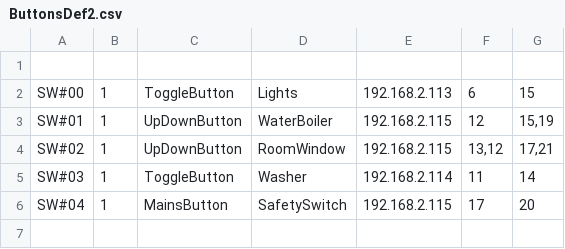
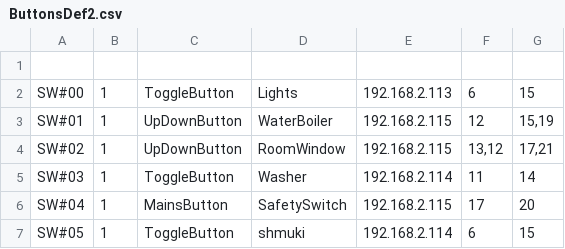
Before and after one commit to guydvir2/Rpi, a CSV file: SmartHome/ButtonsDef2.csv, drawn as a sheet; the diff names each change by its address in the sheet, - before the commit and + after, or states it on an @@ line.

Commit message:
from home

```diff
--- a/SmartHome/ButtonsDef2.csv
+++ b/SmartHome/ButtonsDef2.csv
+row 7: SW#05 | 1 | ToggleButton | shmuki | 192.168.2.114 | 6 | 15
```
